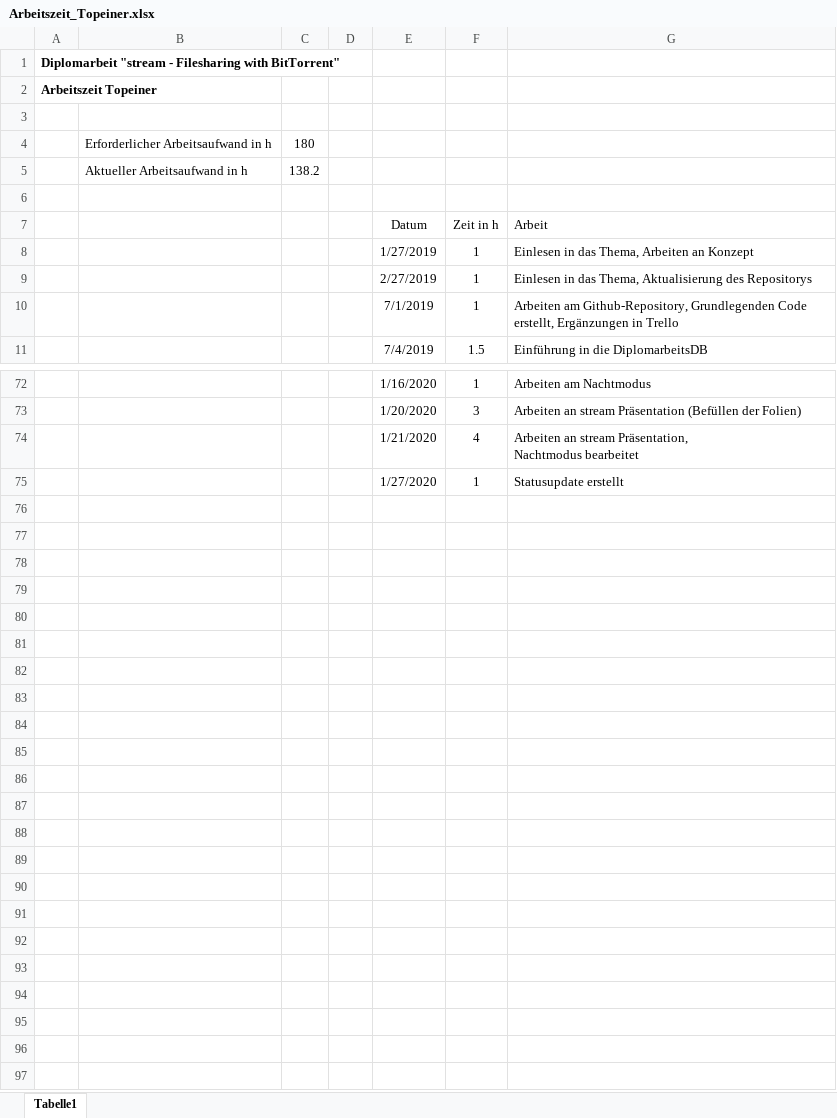
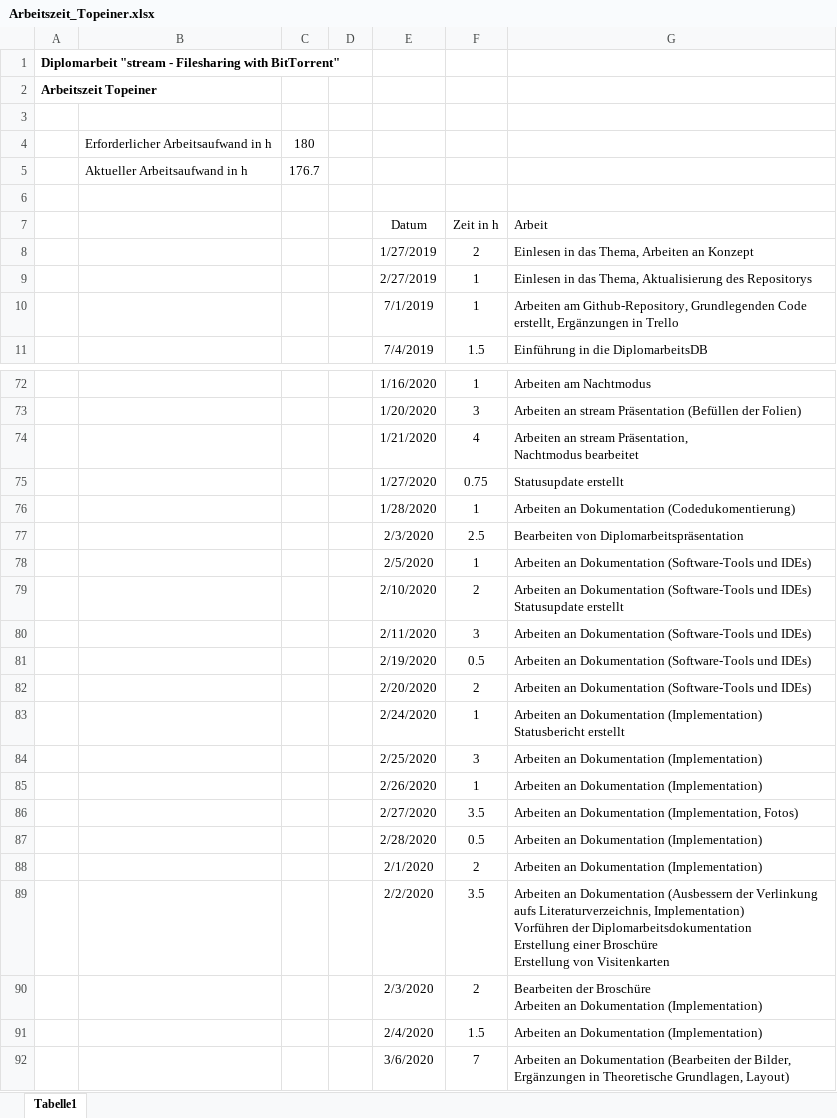
Before and after one commit to PichlerMartin/stream, an Excel workbook: docs/Arbeitszeit_Topeiner.xlsx, sheet Tabelle1, drawn as a sheet; only a part is shown, gaps mark what is left out; values as stored, in another font and other column widths than the file's, no borders; ↵ is a line break in a cell; the diff covers the shown part only; the diff names each change by its address in the sheet, - before the commit and + after, or states it on an @@ line.

```diff
--- a/docs/Arbeitszeit_Topeiner.xlsx (sheet Tabelle1)
+++ b/docs/Arbeitszeit_Topeiner.xlsx (sheet Tabelle1)
-C5: 138.2
+C5: 176.7
-F8: 1
+F8: 2
-F75: 1
+F75: 0.75
+row 76:  |  |  |  | 1/28/2020 | 1 | Arbeiten an Dokumentation (Codedukomentierung)
+row 77:  |  |  |  | 2/3/2020 | 2.5 | Bearbeiten von Diplomarbeitspräsentation
+row 78:  |  |  |  | 2/5/2020 | 1 | Arbeiten an Dokumentation (Software-Tools und IDEs)
+row 79:  |  |  |  | 2/10/2020 | 2 | Arbeiten an Dokumentation (Software-Tools und IDEs) ↵ Statusupdate erstellt
+row 80:  |  |  |  | 2/11/2020 | 3 | Arbeiten an Dokumentation (Software-Tools und IDEs)
+row 81:  |  |  |  | 2/19/2020 | 0.5 | Arbeiten an Dokumentation (Software-Tools und IDEs)
+row 82:  |  |  |  | 2/20/2020 | 2 | Arbeiten an Dokumentation (Software-Tools und IDEs)
+row 83:  |  |  |  | 2/24/2020 | 1 | Arbeiten an Dokumentation (Implementation) ↵ Statusbericht erstellt
+row 84:  |  |  |  | 2/25/2020 | 3 | Arbeiten an Dokumentation (Implementation)
+row 85:  |  |  |  | 2/26/2020 | 1 | Arbeiten an Dokumentation (Implementation)
+row 86:  |  |  |  | 2/27/2020 | 3.5 | Arbeiten an Dokumentation (Implementation, Fotos)
+row 87:  |  |  |  | 2/28/2020 | 0.5 | Arbeiten an Dokumentation (Implementation)
+row 88:  |  |  |  | 2/1/2020 | 2 | Arbeiten an Dokumentation (Implementation)
+row 89:  |  |  |  | 2/2/2020 | 3.5 | Arbeiten an Dokumentation (Ausbessern der Verlinkung aufs Literaturverzeichnis, Implementation) ↵ Vorführen der Diplomarbeitsdokumentation ↵ Erstellung einer Broschüre ↵ Erstellung von Visitenkarten
+row 90:  |  |  |  | 2/3/2020 | 2 | Bearbeiten der Broschüre ↵ Arbeiten an Dokumentation (Implementation)
+row 91:  |  |  |  | 2/4/2020 | 1.5 | Arbeiten an Dokumentation (Implementation)
+row 92:  |  |  |  | 3/6/2020 | 7 | Arbeiten an Dokumentation (Bearbeiten der Bilder, Ergänzungen in Theoretische Grundlagen, Layout)
```
Also changed, not shown: 1 edited cell elsewhere in this sheet, 3 other files.
